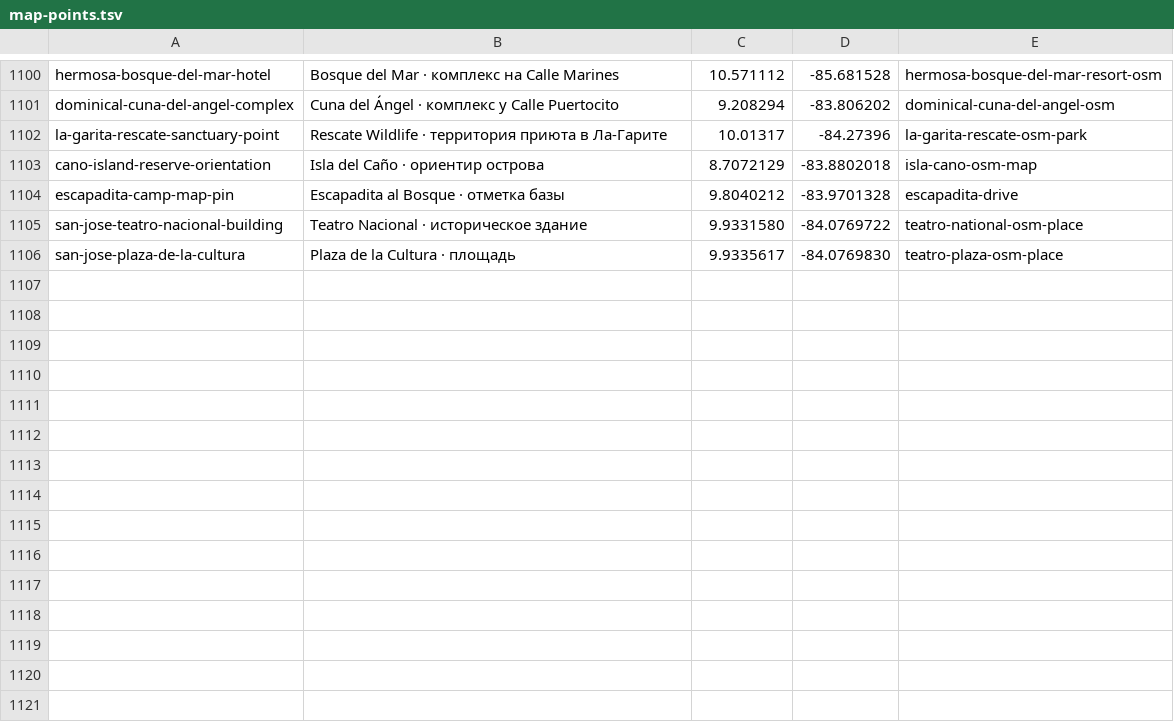
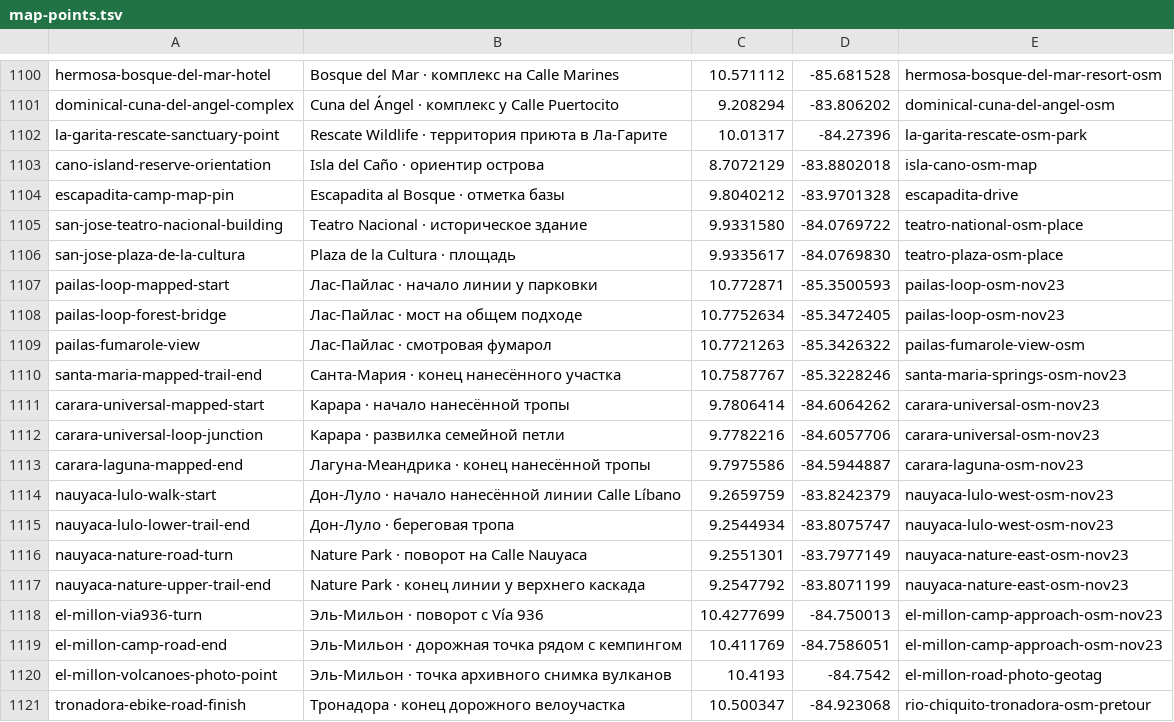
Before and after one commit to Paldd/costa-rica-travel-atlas, a TSV file: data/map-points.tsv, drawn as a sheet; only a part is shown, gaps mark what is left out.

Commit message:
Add verified weekend tracks and credited trail media

```diff
--- a/data/map-points.tsv
+++ b/data/map-points.tsv
@@ -1106 +1106,16 @@ san-jose-teatro-nacional-building	Teatro Nacional · историческое з
 san-jose-plaza-de-la-cultura	Plaza de la Cultura · площадь	9.9335617	-84.0769830	teatro-plaza-osm-place
+pailas-loop-mapped-start	Лас-Пайлас · начало линии у парковки	10.772871	-85.3500593	pailas-loop-osm-nov23
+pailas-loop-forest-bridge	Лас-Пайлас · мост на общем подходе	10.7752634	-85.3472405	pailas-loop-osm-nov23
+pailas-fumarole-view	Лас-Пайлас · смотровая фумарол	10.7721263	-85.3426322	pailas-fumarole-view-osm
+santa-maria-mapped-trail-end	Санта-Мария · конец нанесённого участка	10.7587767	-85.3228246	santa-maria-springs-osm-nov23
+carara-universal-mapped-start	Карара · начало нанесённой тропы	9.7806414	-84.6064262	carara-universal-osm-nov23
+carara-universal-loop-junction	Карара · развилка семейной петли	9.7782216	-84.6057706	carara-universal-osm-nov23
+carara-laguna-mapped-end	Лагуна-Меандрика · конец нанесённой тропы	9.7975586	-84.5944887	carara-laguna-osm-nov23
+nauyaca-lulo-walk-start	Дон-Луло · начало нанесённой линии Calle Líbano	9.2659759	-83.8242379	nauyaca-lulo-west-osm-nov23
+nauyaca-lulo-lower-trail-end	Дон-Луло · береговая тропа	9.2544934	-83.8075747	nauyaca-lulo-west-osm-nov23
+nauyaca-nature-road-turn	Nature Park · поворот на Calle Nauyaca	9.2551301	-83.7977149	nauyaca-nature-east-osm-nov23
+nauyaca-nature-upper-trail-end	Nature Park · конец линии у верхнего каскада	9.2547792	-83.8071199	nauyaca-nature-east-osm-nov23
+el-millon-via936-turn	Эль-Мильон · поворот с Vía 936	10.4277699	-84.750013	el-millon-camp-approach-osm-nov23
+el-millon-camp-road-end	Эль-Мильон · дорожная точка рядом с кемпингом	10.411769	-84.7586051	el-millon-camp-approach-osm-nov23
+el-millon-volcanoes-photo-point	Эль-Мильон · точка архивного снимка вулканов	10.4193	-84.7542	el-millon-road-photo-geotag
+tronadora-ebike-road-finish	Тронадора · конец дорожного велоучастка	10.500347	-84.923068	rio-chiquito-tronadora-osm-pretour
```
Also changed, not shown: data/catalog-coasts.tsv, 16 other files.
